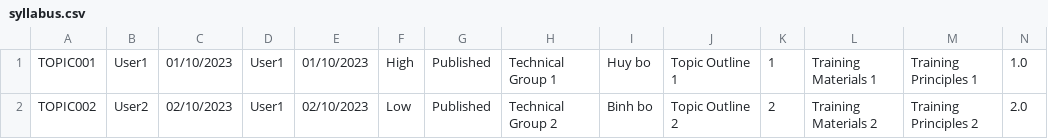
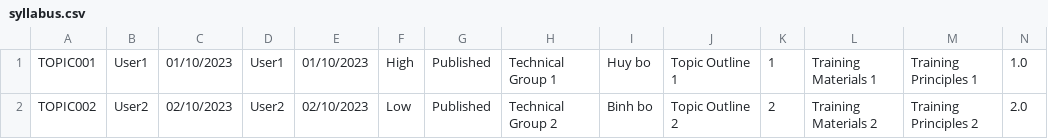
Before and after one commit to trihuynh1811/OTJ_FINAL_PROJECT, a CSV file: src/main/resources/syllabus.csv, drawn as a sheet.

```diff
--- a/src/main/resources/syllabus.csv
+++ b/src/main/resources/syllabus.csv
@@ -1,2 +1,2 @@
 TOPIC001, User1, 01/10/2023, User1, 01/10/2023,High, Published,Technical Group 1,Huy bo,Topic Outline 1,1,Training Materials 1,Training Principles 1,1.0
-TOPIC002, User2, 02/10/2023, User1, 02/10/2023,Low, Published,Technical Group 2,Binh bo,Topic Outline 2,2,Training Materials 2,Training Principles 2,2.0
+TOPIC002, User2, 02/10/2023, User2, 02/10/2023,Low, Published,Technical Group 2,Binh bo,Topic Outline 2,2,Training Materials 2,Training Principles 2,2.0
```
Also changed, not shown: 5 other files.
